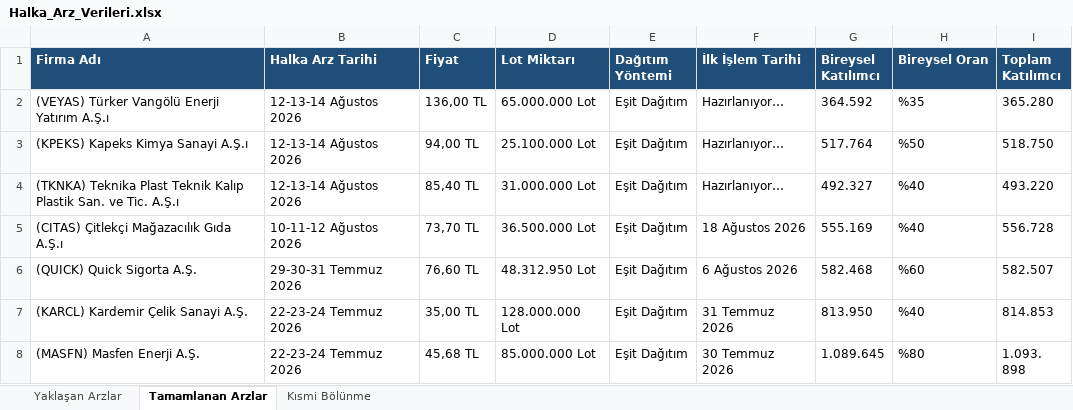
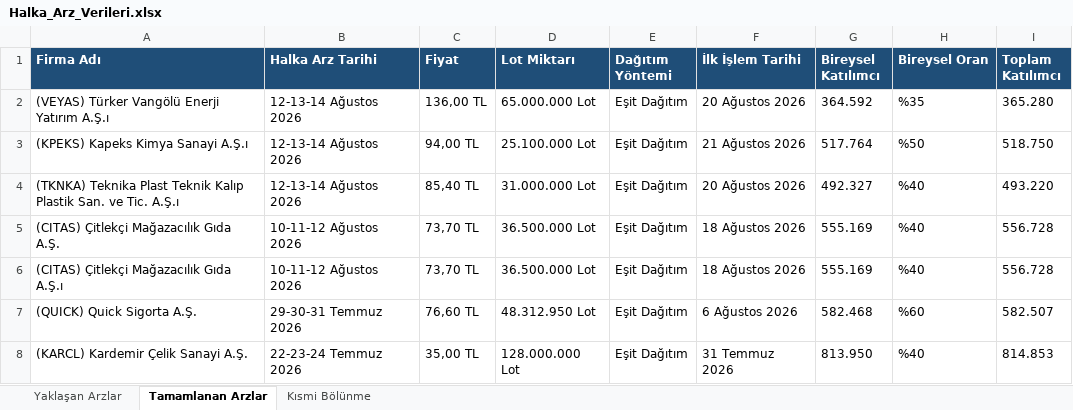
Before and after one commit to killhunter35/Halka-Arz-Botu, an Excel workbook: Halka_Arz_Verileri.xlsx, sheet Tamamlanan Arzlar, drawn as a sheet; only a part is shown; the shorter side is filled out with more unchanged rows; values as stored, in another font and other column widths than the file's, no borders; the diff names each change by its address in the sheet, - before the commit and + after, or states it on an @@ line.

```diff
--- a/Halka_Arz_Verileri.xlsx (sheet Tamamlanan Arzlar)
+++ b/Halka_Arz_Verileri.xlsx (sheet Tamamlanan Arzlar)
-F2 (İlk İşlem Tarihi): Hazırlanıyor…
+F2 (İlk İşlem Tarihi): 20 Ağustos 2026
-F3 (İlk İşlem Tarihi): Hazırlanıyor…
+F3 (İlk İşlem Tarihi): 21 Ağustos 2026
-F4 (İlk İşlem Tarihi): Hazırlanıyor…
+F4 (İlk İşlem Tarihi): 20 Ağustos 2026
+row 5: (CITAS) Çitlekçi Mağazacılık Gıda A.Ş. | 10-11-12 Ağustos 2026 | 73,70 TL | 36.500.000 Lot | Eşit Dağıtım | 18 Ağustos 2026 | 555.169 | %40 | 556.728
```
